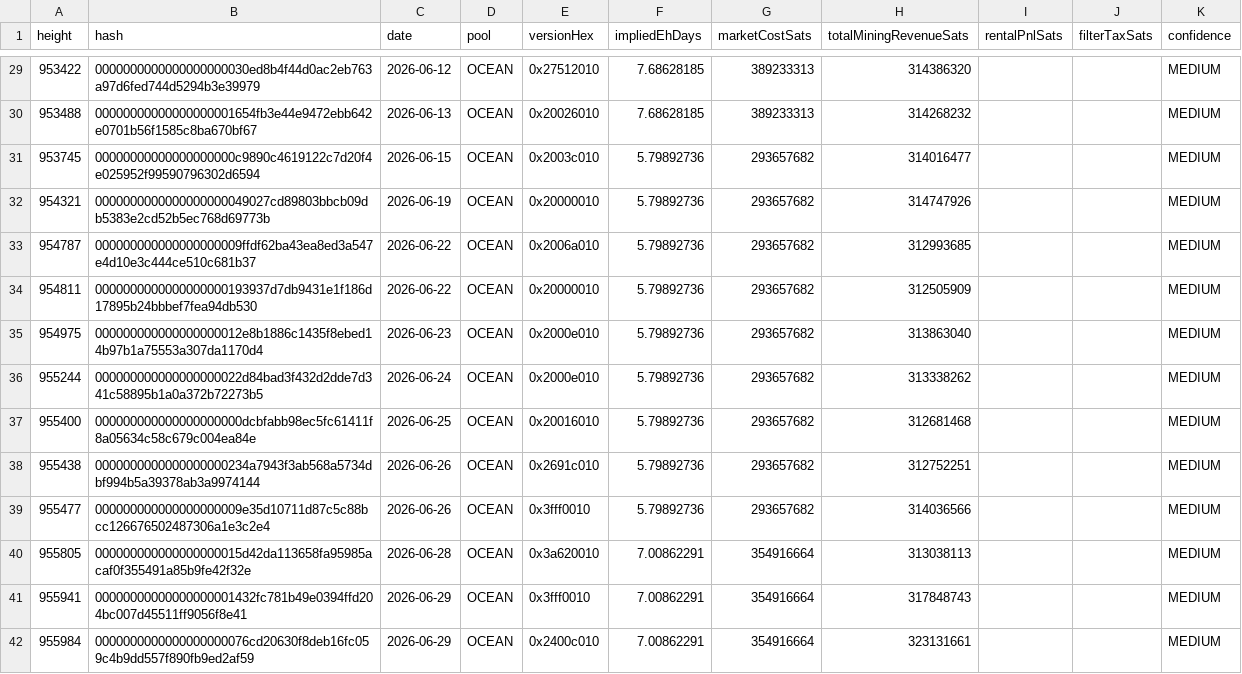
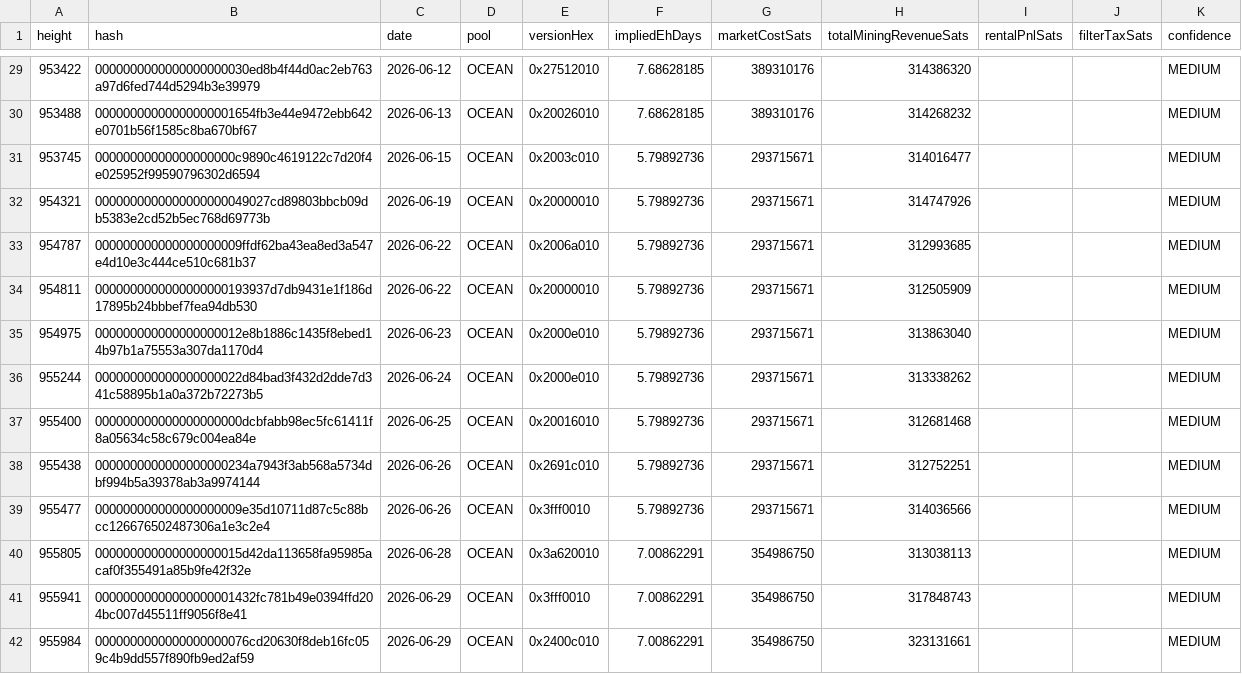
Before and after one commit to btcpavao/bip110-war-chest, a CSV file: public/data/signaling-blocks.csv, drawn as a sheet; only a part is shown, gaps mark what is left out; the diff covers the shown part only.

```diff
--- a/public/data/signaling-blocks.csv
+++ b/public/data/signaling-blocks.csv
@@ -29,14 +29,14 @@ height,hash,date,pool,versionHex,impliedEhDays,marketCostSats,totalMiningRevenue
-953422,0000000000000000000030ed8b4f44d0ac2eb763a97d6fed744d5294b3e39979,2026-06-12,"OCEAN",0x27512010,7.68628185,389233313,314386320,,,MEDIUM
-953488,00000000000000000001654fb3e44e9472ebb642e0701b56f1585c8ba670bf67,2026-06-13,"OCEAN",0x20026010,7.68628185,389233313,314268232,,,MEDIUM
-953745,00000000000000000000c9890c4619122c7d20f4e025952f99590796302d6594,2026-06-15,"OCEAN",0x2003c010,5.79892736,293657682,314016477,,,MEDIUM
-954321,0000000000000000000049027cd89803bbcb09db5383e2cd52b5ec768d69773b,2026-06-19,"OCEAN",0x20000010,5.79892736,293657682,314747926,,,MEDIUM
-954787,000000000000000000009ffdf62ba43ea8ed3a547e4d10e3c444ce510c681b37,2026-06-22,"OCEAN",0x2006a010,5.79892736,293657682,312993685,,,MEDIUM
-954811,0000000000000000000193937d7db9431e1f186d17895b24bbbef7fea94db530,2026-06-22,"OCEAN",0x20000010,5.79892736,293657682,312505909,,,MEDIUM
-954975,000000000000000000012e8b1886c1435f8ebed14b97b1a75553a307da1170d4,2026-06-23,"OCEAN",0x2000e010,5.79892736,293657682,313863040,,,MEDIUM
-955244,000000000000000000022d84bad3f432d2dde7d341c58895b1a0a372b72273b5,2026-06-24,"OCEAN",0x2000e010,5.79892736,293657682,313338262,,,MEDIUM
-955400,000000000000000000000dcbfabb98ec5fc61411f8a05634c58c679c004ea84e,2026-06-25,"OCEAN",0x20016010,5.79892736,293657682,312681468,,,MEDIUM
-955438,0000000000000000000234a7943f3ab568a5734dbf994b5a39378ab3a9974144,2026-06-26,"OCEAN",0x2691c010,5.79892736,293657682,312752251,,,MEDIUM
-955477,000000000000000000009e35d10711d87c5c88bcc126676502487306a1e3c2e4,2026-06-26,"OCEAN",0x3fff0010,5.79892736,293657682,314036566,,,MEDIUM
-955805,000000000000000000015d42da113658fa95985acaf0f355491a85b9fe42f32e,2026-06-28,"OCEAN",0x3a620010,7.00862291,354916664,313038113,,,MEDIUM
-955941,00000000000000000001432fc781b49e0394ffd204bc007d45511ff9056f8e41,2026-06-29,"OCEAN",0x3fff0010,7.00862291,354916664,317848743,,,MEDIUM
-955984,0000000000000000000076cd20630f8deb16fc059c4b9dd557f890fb9ed2af59,2026-06-29,"OCEAN",0x2400c010,7.00862291,354916664,323131661,,,MEDIUM
+953422,0000000000000000000030ed8b4f44d0ac2eb763a97d6fed744d5294b3e39979,2026-06-12,"OCEAN",0x27512010,7.68628185,389310176,314386320,,,MEDIUM
+953488,00000000000000000001654fb3e44e9472ebb642e0701b56f1585c8ba670bf67,2026-06-13,"OCEAN",0x20026010,7.68628185,389310176,314268232,,,MEDIUM
+953745,00000000000000000000c9890c4619122c7d20f4e025952f99590796302d6594,2026-06-15,"OCEAN",0x2003c010,5.79892736,293715671,314016477,,,MEDIUM
+954321,0000000000000000000049027cd89803bbcb09db5383e2cd52b5ec768d69773b,2026-06-19,"OCEAN",0x20000010,5.79892736,293715671,314747926,,,MEDIUM
+954787,000000000000000000009ffdf62ba43ea8ed3a547e4d10e3c444ce510c681b37,2026-06-22,"OCEAN",0x2006a010,5.79892736,293715671,312993685,,,MEDIUM
+954811,0000000000000000000193937d7db9431e1f186d17895b24bbbef7fea94db530,2026-06-22,"OCEAN",0x20000010,5.79892736,293715671,312505909,,,MEDIUM
+954975,000000000000000000012e8b1886c1435f8ebed14b97b1a75553a307da1170d4,2026-06-23,"OCEAN",0x2000e010,5.79892736,293715671,313863040,,,MEDIUM
+955244,000000000000000000022d84bad3f432d2dde7d341c58895b1a0a372b72273b5,2026-06-24,"OCEAN",0x2000e010,5.79892736,293715671,313338262,,,MEDIUM
+955400,000000000000000000000dcbfabb98ec5fc61411f8a05634c58c679c004ea84e,2026-06-25,"OCEAN",0x20016010,5.79892736,293715671,312681468,,,MEDIUM
+955438,0000000000000000000234a7943f3ab568a5734dbf994b5a39378ab3a9974144,2026-06-26,"OCEAN",0x2691c010,5.79892736,293715671,312752251,,,MEDIUM
+955477,000000000000000000009e35d10711d87c5c88bcc126676502487306a1e3c2e4,2026-06-26,"OCEAN",0x3fff0010,5.79892736,293715671,314036566,,,MEDIUM
+955805,000000000000000000015d42da113658fa95985acaf0f355491a85b9fe42f32e,2026-06-28,"OCEAN",0x3a620010,7.00862291,354986750,313038113,,,MEDIUM
+955941,00000000000000000001432fc781b49e0394ffd204bc007d45511ff9056f8e41,2026-06-29,"OCEAN",0x3fff0010,7.00862291,354986750,317848743,,,MEDIUM
+955984,0000000000000000000076cd20630f8deb16fc059c4b9dd557f890fb9ed2af59,2026-06-29,"OCEAN",0x2400c010,7.00862291,354986750,323131661,,,MEDIUM
```
Also changed, not shown: 83 edited cells elsewhere in this file, 23 other files.
